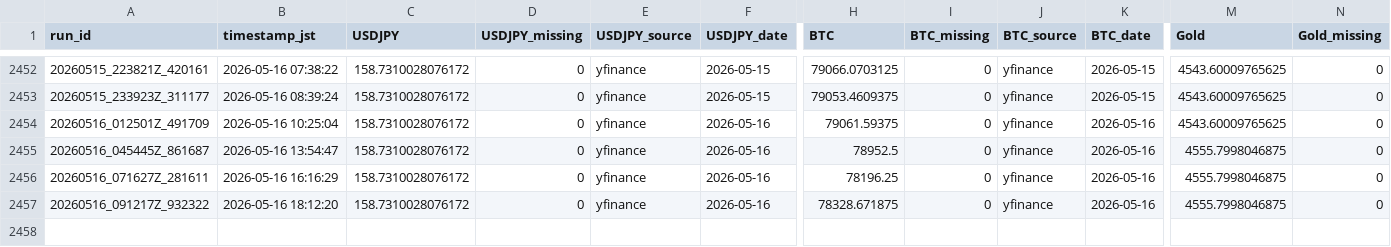
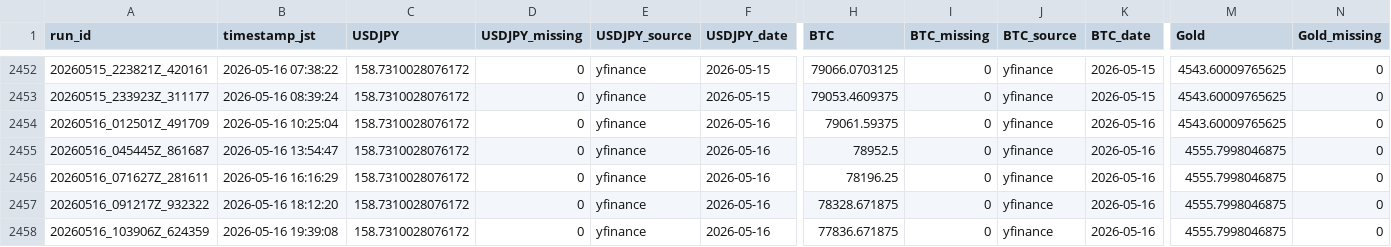
Before and after one commit to zakkizakkizakkizakki-hub/yfinance_test, a CSV file: market_yfinance_log.csv, drawn as a sheet; only a part is shown, gaps mark what is left out; rows hold the shown columns only; the diff names each change by its address in the sheet, - before the commit and + after, or states it on an @@ line.

```diff
--- a/market_yfinance_log.csv
+++ b/market_yfinance_log.csv
+row 2458: 20260516_103906Z_624359 | 2026-05-16 19:39:08 | 158.7310028076172 | 0 | yfinance | 2026-05-16 | 77836.671875 | 0 | yfinance | 2026-05-16 | 4555.7998046875 | 0
```
Also changed, not shown: retry_trials.csv, 2 other files.
